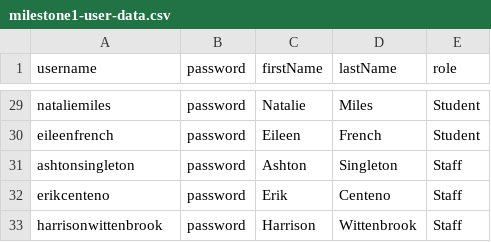
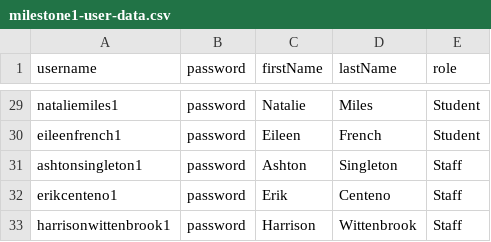
Before and after one commit to ecenteno7/lms-assignmentview, a CSV file: server/lms/data/sources/milestone1-user-data.csv, drawn as a sheet; only a part is shown, gaps mark what is left out; the diff covers the shown part only; the diff names each change by its address in the sheet, - before the commit and + after, or states it on an @@ line.

```diff
--- a/server/lms/data/sources/milestone1-user-data.csv
+++ b/server/lms/data/sources/milestone1-user-data.csv
-A29 (username): nataliemiles
+A29 (username): nataliemiles1
-A30 (username): eileenfrench
+A30 (username): eileenfrench1
-A31 (username): ashtonsingleton
+A31 (username): ashtonsingleton1
-A32 (username): erikcenteno
+A32 (username): erikcenteno1
-A33 (username): harrisonwittenbrook
+A33 (username): harrisonwittenbrook1
```
Also changed, not shown: 27 edited cells elsewhere in this file.
